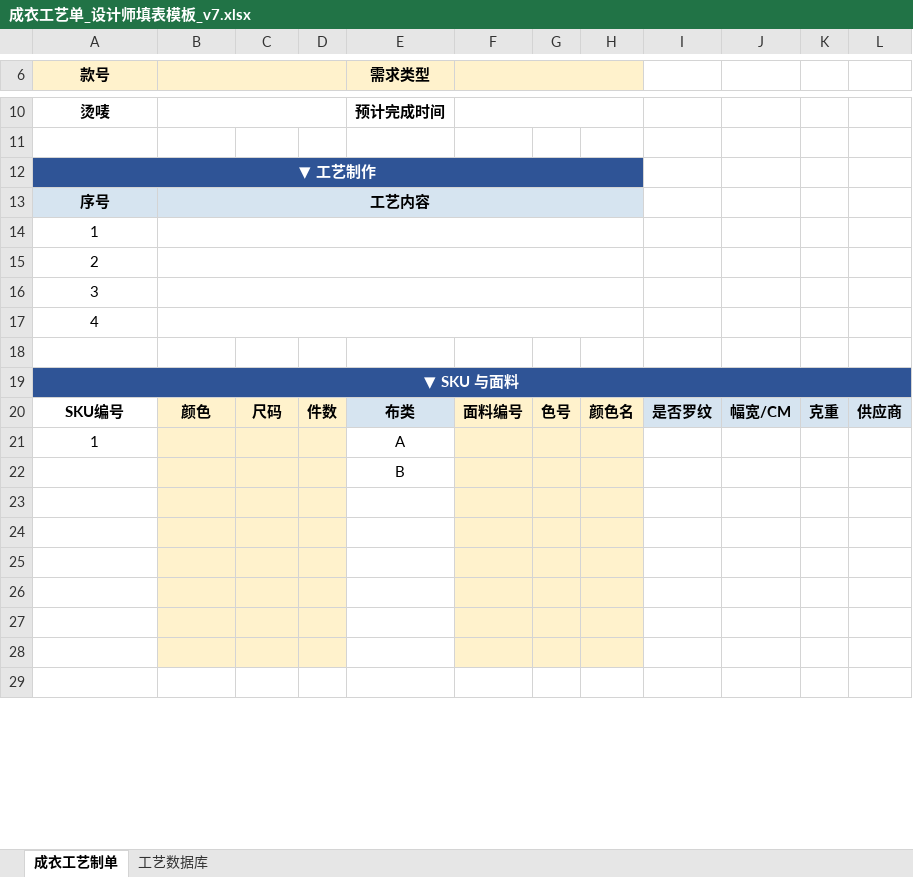
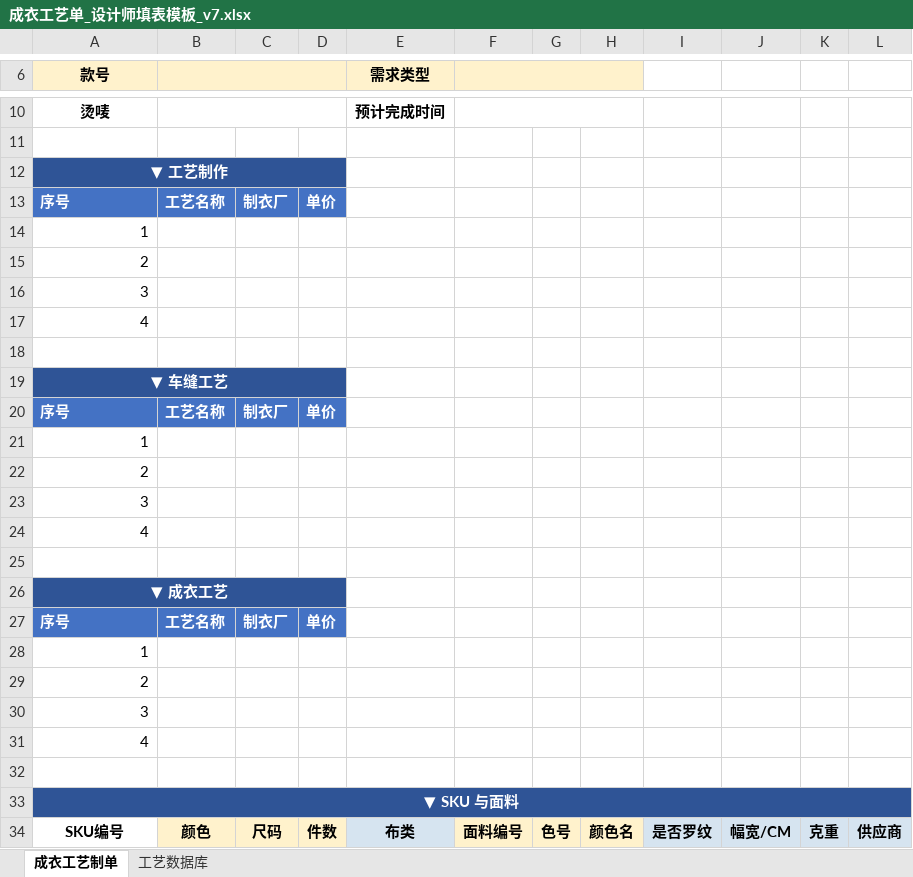
Before and after one commit to reaver4036064-code/craft-sheet-automation, an Excel workbook: config/成衣工艺单_设计师填表模板_v7.xlsx, sheet 成衣工艺制单, drawn as a sheet; only a part is shown, gaps mark what is left out; the shorter side is filled out with more unchanged rows; values as stored, in another font and other column widths than the file's, no borders; removed rows and columns are numbered as before the commit, all else as after; rows hold the shown columns only; the diff names each change by its address in the sheet, - before the commit and + after, or states it on an @@ line.

```diff
--- a/config/成衣工艺单_设计师填表模板_v7.xlsx (sheet 成衣工艺制单)
+++ b/config/成衣工艺单_设计师填表模板_v7.xlsx (sheet 成衣工艺制单)
-A12:H12 merged
+A12:D12 merged
+row 13: 序号 | 工艺名称 | 制衣厂 | 单价
+row 14: 1
+row 15: 2
+row 16: 3
+row 17: 4
-row 18: 序号 | 工艺内容
+row 18: (empty)
-A18:B18 fill: #D6E4F0
+A18:B18 fill: none
-B13:H13 merged
+row 19: ▼ 车缝工艺
+row 20: 序号 | 工艺名称 | 制衣厂 | 单价
+row 21: 1
+row 22: 2
+row 23: 3
+row 24: 4
+row 25: (empty)
+row 26: ▼ 成衣工艺
+row 27: 序号 | 工艺名称 | 制衣厂 | 单价
-A28:A31 alignment: center
+A28:A31 alignment: right
-B14:H14 merged
-B15:H15 merged
-B16:H16 merged
-B17:H17 merged
```
Also changed, not shown: sheet 工艺数据库, 1 other file.
